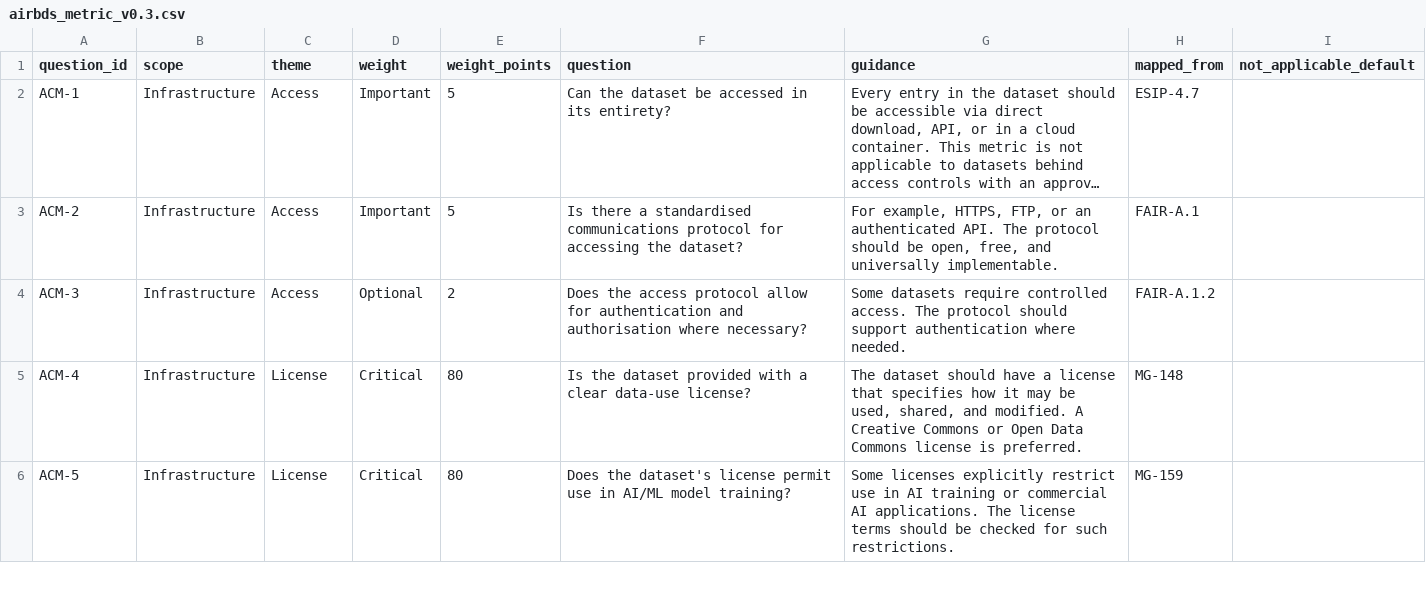
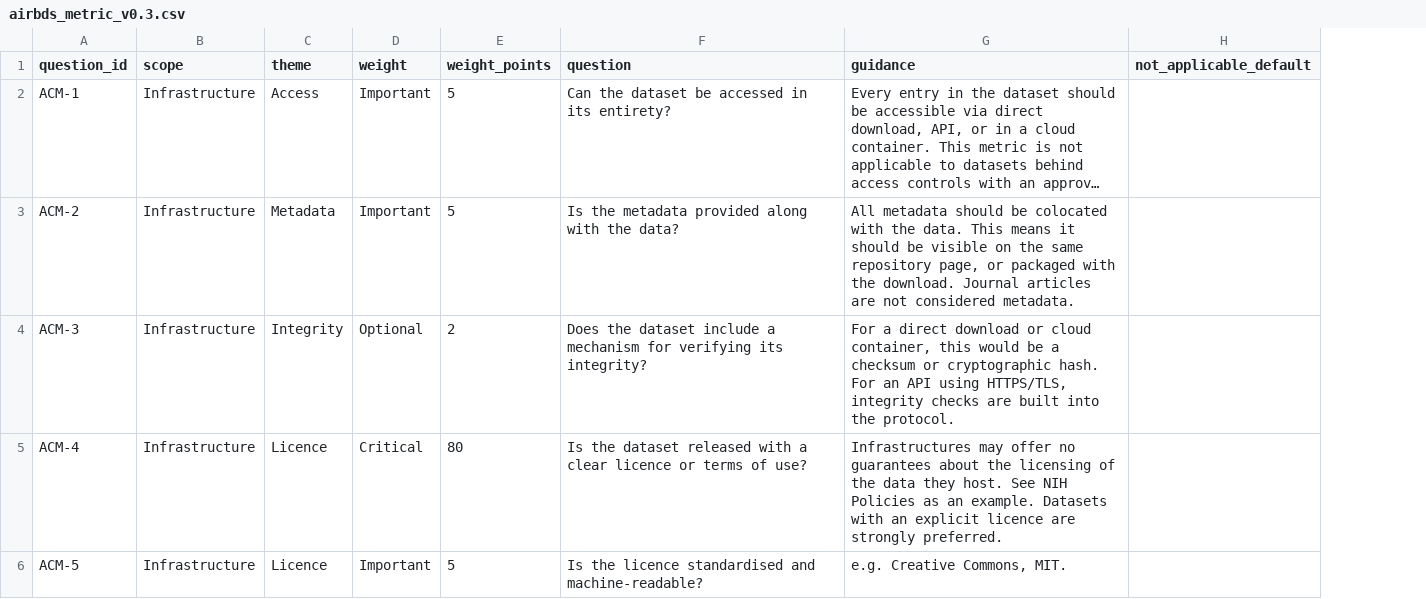
Before and after one commit to AIBIO-UK/airbds-dev, a CSV file: metric/airbds_metric_v0.3.csv, drawn as a sheet; only a part is shown; long unchanged cells end in …; the diff covers the shown part only; the diff names each change by its address in the sheet, - before the commit and + after, or states it on an @@ line.

```diff
--- a/metric/airbds_metric_v0.3.csv
+++ b/metric/airbds_metric_v0.3.csv
-column H (mapped_from), rows 2-6: ESIP-4.7 | FAIR-A.1 | FAIR-A.1.2 | MG-148 | MG-159
-C3 (theme): Access
+C3 (theme): Metadata
-F3 (question): Is there a standardised communications protocol for accessing the dataset?
+F3 (question): Is the metadata provided along with the data?
-G3 (guidance): For example, HTTPS, FTP, or an authenticated API. The protocol should be open, free, and universally implementable.
+G3 (guidance): All metadata should be colocated with the data. This means it should be visible on the same repository page, or packaged with the download. Journal articles are not considered metadata.
-C4 (theme): Access
+C4 (theme): Integrity
-F4 (question): Does the access protocol allow for authentication and authorisation where necessary?
+F4 (question): Does the dataset include a mechanism for verifying its integrity?
-G4 (guidance): Some datasets require controlled access. The protocol should support authentication where needed.
+G4 (guidance): For a direct download or cloud container, this would be a checksum or cryptographic hash. For an API using HTTPS/TLS, integrity checks are built into the protocol.
-C5:C6 (theme): License
+C5:C6 (theme): Licence
-F5 (question): …the dataset provided with a clear data-use license?
+F5 (question): …the dataset released with a clear licence or terms of use?
-G5 (guidance): The dataset should have a license that specifies how it may be used, shared, and modified. A Creative Commons or Open Data Commons license is preferred.
+G5 (guidance): Infrastructures may offer no guarantees about the licensing of the data they host. See NIH Policies as an example. Datasets with an explicit licence are strongly preferred.
-D6 (weight): Critical
+D6 (weight): Important
-E6 (weight_points): 80
+E6 (weight_points): 5
-F6 (question): Does the dataset's license permit use in AI/ML model training?
+F6 (question): Is the licence standardised and machine-readable?
-G6 (guidance): Some licenses explicitly restrict use in AI training or commercial AI applications. The license terms should be checked for such restrictions.
+G6 (guidance): e.g. Creative Commons, MIT.
```
Also changed, not shown: 12 edited cells elsewhere in this file, metric/review_template.csv, reviews/examples/E-MTAB-0002_TS_1.csv, 11 other files.
